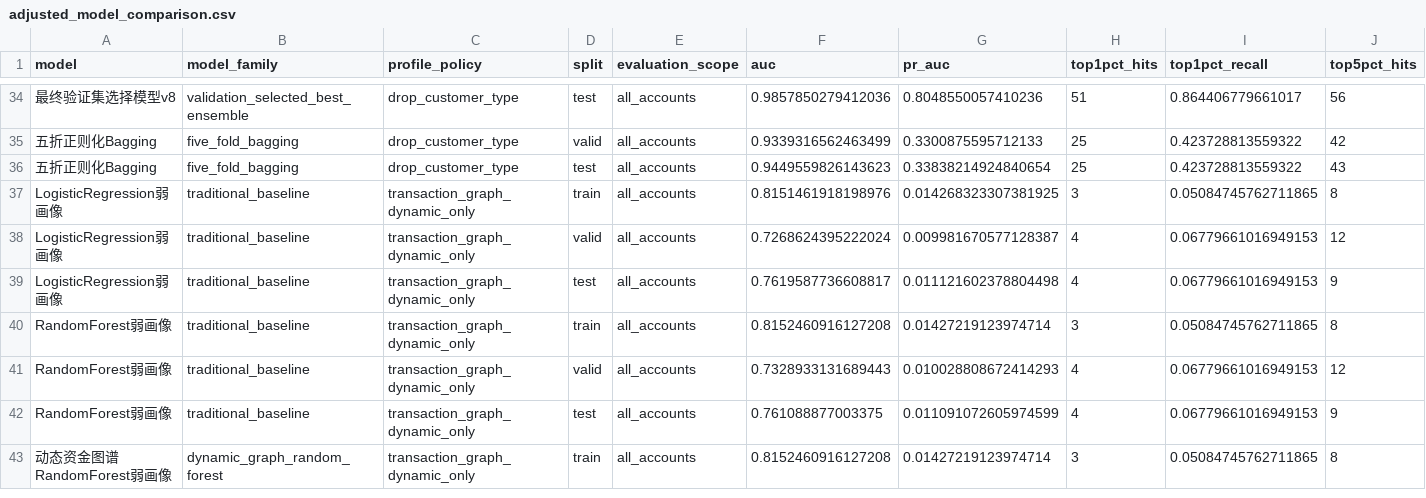
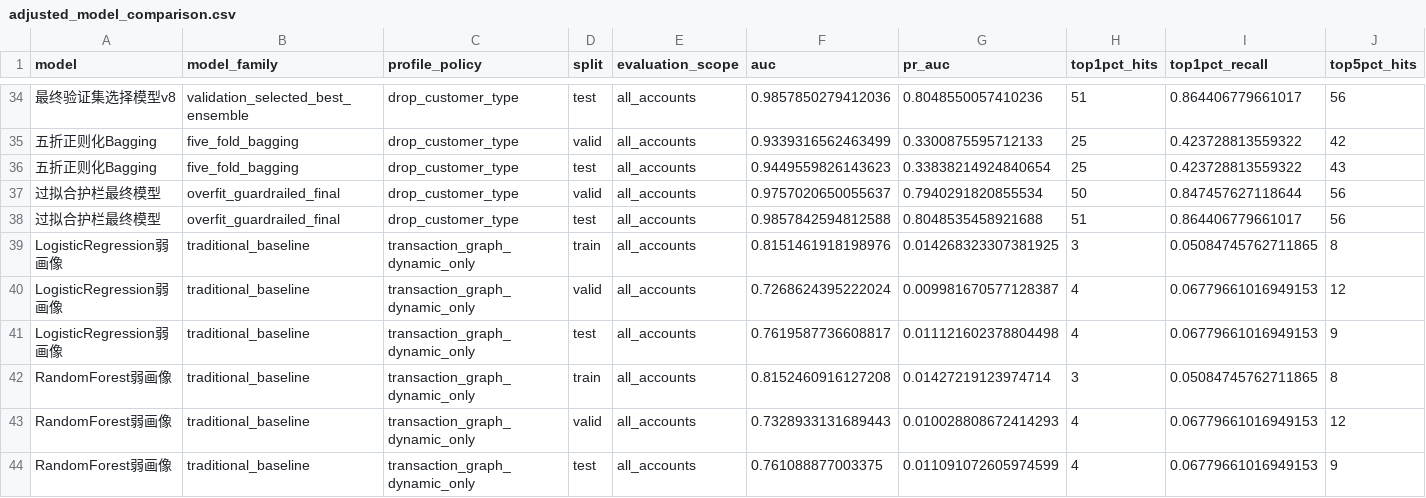
Before and after one commit to ooooorrange-ship-it/fintech-pipeline, a CSV file: outputs/metrics/adjusted_model_comparison.csv, drawn as a sheet; only a part is shown, gaps mark what is left out; the shorter side is filled out with more unchanged rows; rows hold the shown columns only; the diff names each change by its address in the sheet, - before the commit and + after, or states it on an @@ line.

```diff
--- a/outputs/metrics/adjusted_model_comparison.csv
+++ b/outputs/metrics/adjusted_model_comparison.csv
+row 37: 过拟合护栏最终模型 | overfit_guardrailed_final | drop_customer_type | valid | all_accounts | 0.9757020650055637 | 0.7940291820855534 | 50 | 0.847457627118644 | 56
+row 38: 过拟合护栏最终模型 | overfit_guardrailed_final | drop_customer_type | test | all_accounts | 0.9857842594812588 | 0.8048535458921688 | 51 | 0.864406779661017 | 56
```
Also changed, not shown: outputs/deliverables/task2_model_metrics_summary.csv, 15 other files.
